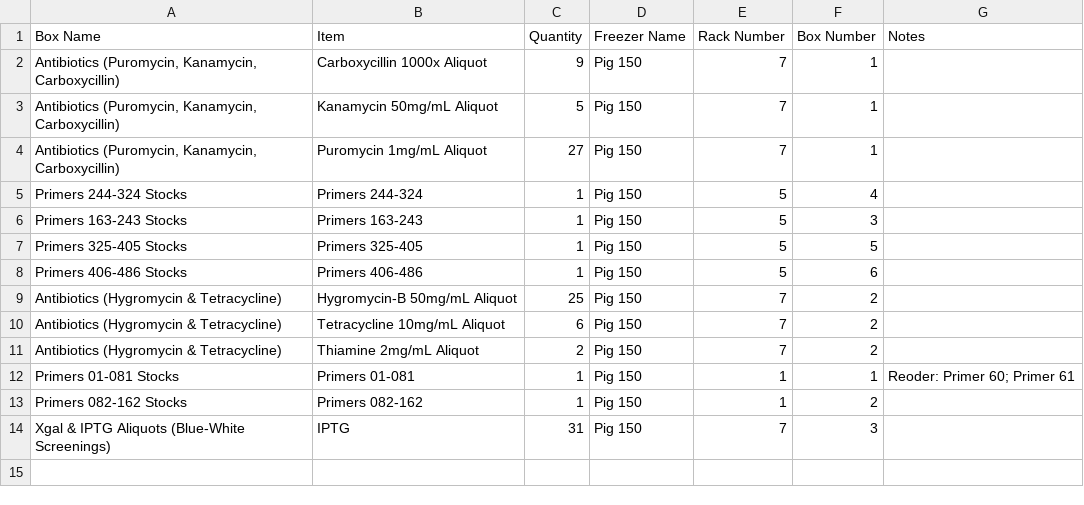
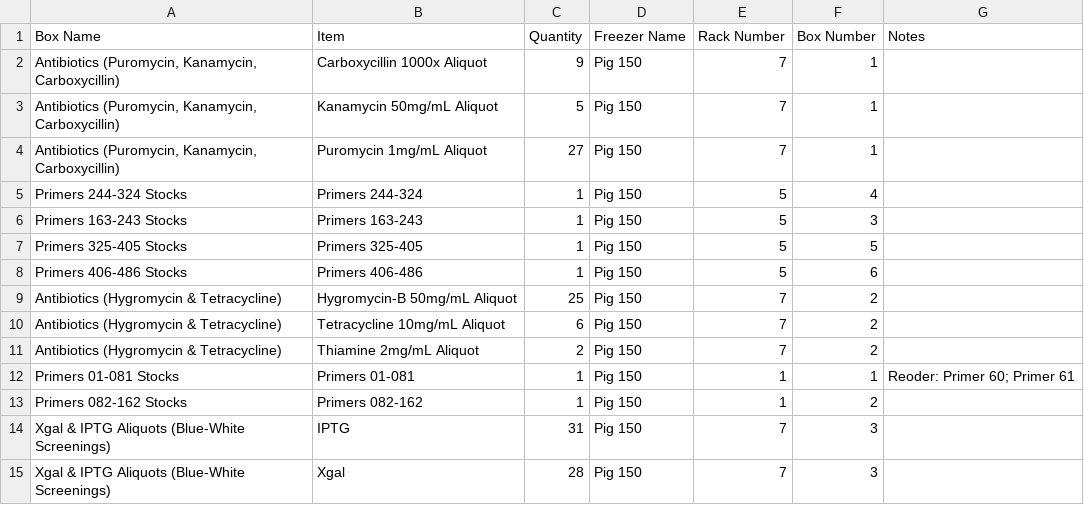
Before and after one commit to bnhenry08/inventory-app, a CSV file: inventory.csv, drawn as a sheet; the diff names each change by its address in the sheet, - before the commit and + after, or states it on an @@ line.

Commit message:
Inventory update 2026-07-27 18:03:31.898435

```diff
--- a/inventory.csv
+++ b/inventory.csv
+row 15: Xgal & IPTG Aliquots (Blue-White Screenings) | Xgal | 28 | Pig 150 | 7 | 3
```
